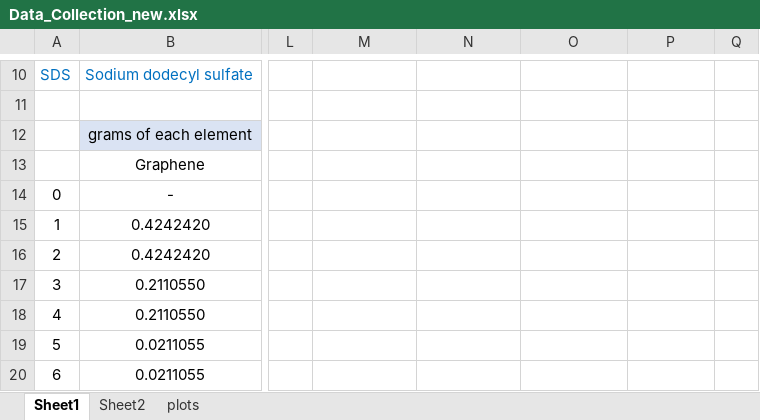
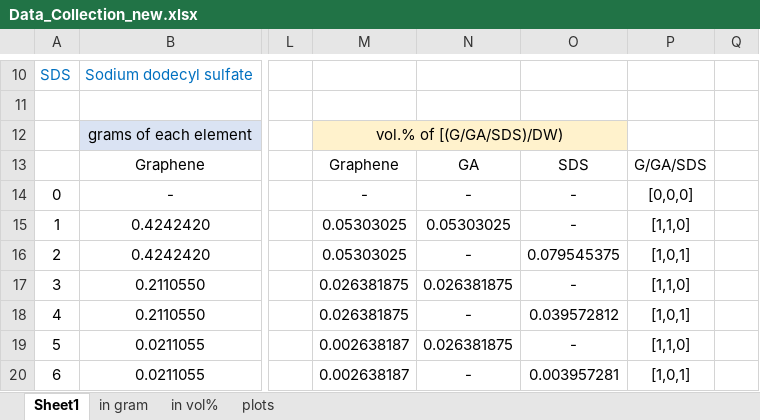
Before and after one commit to abahman/Trunk, an Excel workbook: ANN_Graphene/Data_Collection_new.xlsx, sheet Sheet1, drawn as a sheet; only a part is shown, gaps mark what is left out; values as stored, in another font and other column widths than the file's, no borders; the diff covers the shown part only; the diff names each change by its address in the sheet, - before the commit and + after, or states it on an @@ line.

```diff
--- a/ANN_Graphene/Data_Collection_new.xlsx (sheet Sheet1)
+++ b/ANN_Graphene/Data_Collection_new.xlsx (sheet Sheet1)
-sheet tab: Sheet2
+sheet tab: in gram
+sheet tab: in vol%
-M12: (empty)
+M12: vol.% of [(G/GA/SDS)/DW)
-M12:O12 fill: none
+M12:O12 fill: #FFF2CC
+M12:O12 merged
-M13: (empty)
+M13: Graphene
-N13: (empty)
+N13: GA
-O13: (empty)
+O13: SDS
-P13: (empty)
+P13: G/GA/SDS
-M14: (empty)
+M14: -
-N14: (empty)
+N14: -
-O14:O15: (empty)
+O14:O15: -
-P14: (empty)
+P14: [0,0,0]
-M15:M16: (empty)
+M15:M16: 0.05303025
-N15: (empty)
+N15: 0.05303025
-P15: (empty)
+P15: [1,1,0]
-N16: (empty)
+N16: -
-O16: (empty)
+O16: 0.079545375
-P16: (empty)
+P16: [1,0,1]
-M17:M18: (empty)
+M17:M18: 0.026381875
-N17: (empty)
+N17: 0.026381875
-O17: (empty)
+O17: -
-P17: (empty)
+P17: [1,1,0]
-N18: (empty)
+N18: -
-O18: (empty)
+O18: 0.039572812
-P18: (empty)
+P18: [1,0,1]
-M19:M20: (empty)
+M19:M20: 0.002638187
-N19: (empty)
+N19: 0.026381875
-O19: (empty)
+O19: -
-P19: (empty)
+P19: [1,1,0]
-N20: (empty)
+N20: -
-O20: (empty)
+O20: 0.003957281
-P20: (empty)
+P20: [1,0,1]
```
Also changed, not shown: 62 edited cells elsewhere in this sheet, sheet in gram, 28 other files.
